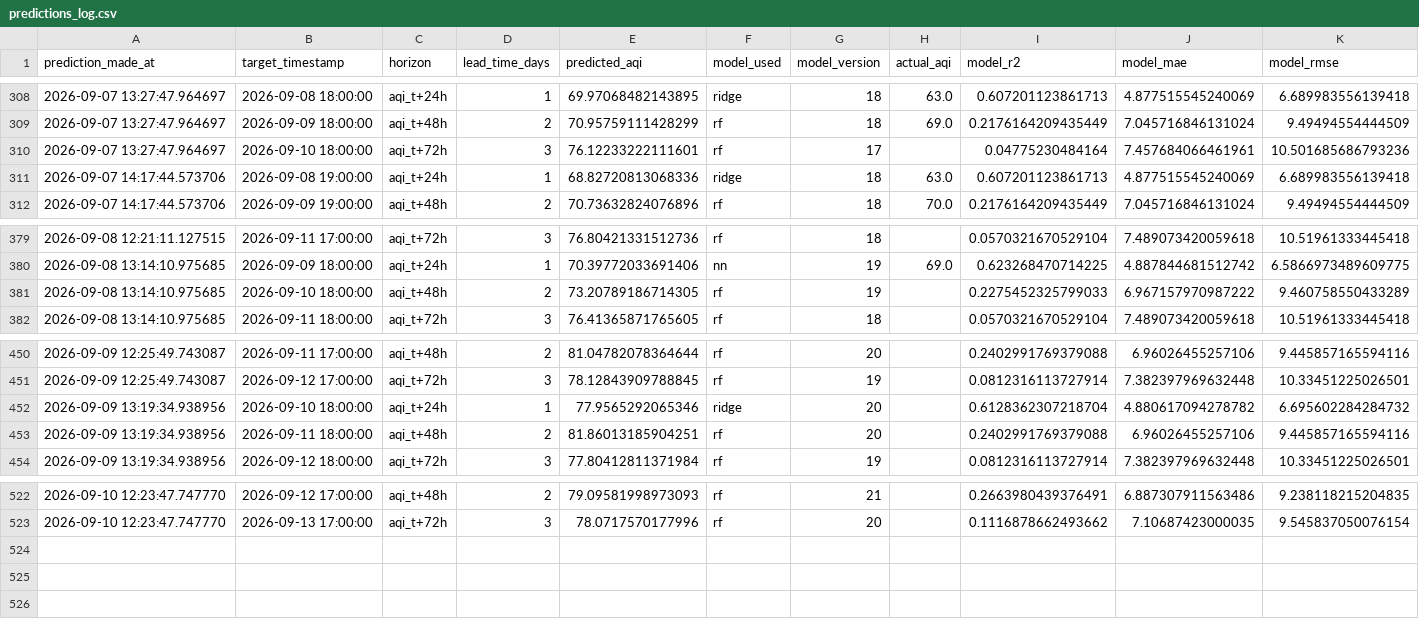
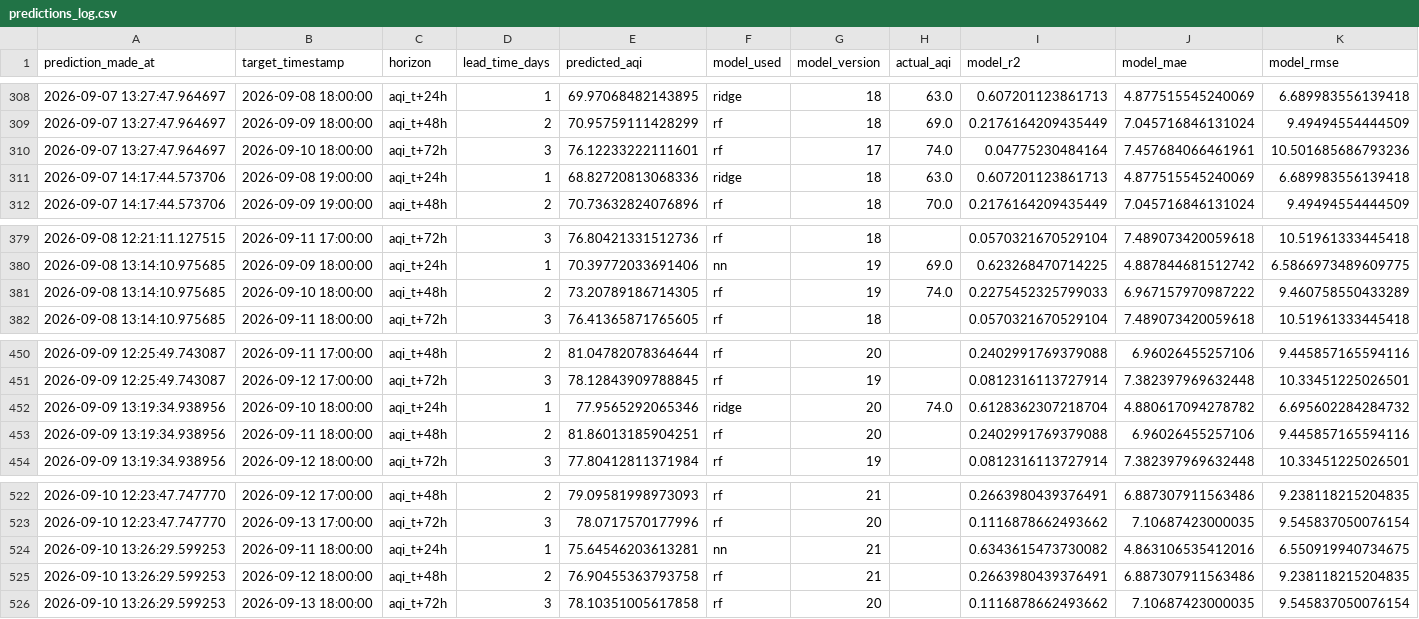
Before and after one commit to SyedAnasAzim/AQI-prediction, a CSV file: predictions_log.csv, drawn as a sheet; only a part is shown, gaps mark what is left out.

Commit message:
hourly inference: update predictions_log.csv and shap values

```diff
--- a/predictions_log.csv
+++ b/predictions_log.csv
@@ -309,3 +309,3 @@ prediction_made_at,target_timestamp,horizon,lead_time_days,predicted_aqi,model_u
 2026-09-07 13:27:47.964697,2026-09-09 18:00:00,aqi_t+48h,2,70.95759111428299,rf,18,69.0,0.2176164209435449,7.045716846131024,9.49494554444509
-2026-09-07 13:27:47.964697,2026-09-10 18:00:00,aqi_t+72h,3,76.12233222111601,rf,17,,0.04775230484164,7.457684066461961,10.501685686793236
+2026-09-07 13:27:47.964697,2026-09-10 18:00:00,aqi_t+72h,3,76.12233222111601,rf,17,74.0,0.04775230484164,7.457684066461961,10.501685686793236
 2026-09-07 14:17:44.573706,2026-09-08 19:00:00,aqi_t+24h,1,68.82720813068336,ridge,18,63.0,0.607201123861713,4.877515545240069,6.689983556139418
@@ -380,3 +380,3 @@ prediction_made_at,target_timestamp,horizon,lead_time_days,predicted_aqi,model_u
 2026-09-08 13:14:10.975685,2026-09-09 18:00:00,aqi_t+24h,1,70.39772033691406,nn,19,69.0,0.623268470714225,4.887844681512742,6.5866973489609775
-2026-09-08 13:14:10.975685,2026-09-10 18:00:00,aqi_t+48h,2,73.20789186714305,rf,19,,0.2275452325799033,6.967157970987222,9.460758550433289
+2026-09-08 13:14:10.975685,2026-09-10 18:00:00,aqi_t+48h,2,73.20789186714305,rf,19,74.0,0.2275452325799033,6.967157970987222,9.460758550433289
 2026-09-08 13:14:10.975685,2026-09-11 18:00:00,aqi_t+72h,3,76.41365871765605,rf,18,,0.0570321670529104,7.489073420059618,10.51961333445418
@@ -451,3 +451,3 @@ prediction_made_at,target_timestamp,horizon,lead_time_days,predicted_aqi,model_u
 2026-09-09 12:25:49.743087,2026-09-12 17:00:00,aqi_t+72h,3,78.12843909788845,rf,19,,0.0812316113727914,7.382397969632448,10.33451225026501
-2026-09-09 13:19:34.938956,2026-09-10 18:00:00,aqi_t+24h,1,77.9565292065346,ridge,20,,0.6128362307218704,4.880617094278782,6.695602284284732
+2026-09-09 13:19:34.938956,2026-09-10 18:00:00,aqi_t+24h,1,77.9565292065346,ridge,20,74.0,0.6128362307218704,4.880617094278782,6.695602284284732
 2026-09-09 13:19:34.938956,2026-09-11 18:00:00,aqi_t+48h,2,81.86013185904251,rf,20,,0.2402991769379088,6.96026455257106,9.445857165594116
@@ -523 +523,4 @@ prediction_made_at,target_timestamp,horizon,lead_time_days,predicted_aqi,model_u
 2026-09-10 12:23:47.747770,2026-09-13 17:00:00,aqi_t+72h,3,78.0717570177996,rf,20,,0.1116878662493662,7.10687423000035,9.545837050076154
+2026-09-10 13:26:29.599253,2026-09-11 18:00:00,aqi_t+24h,1,75.64546203613281,nn,21,,0.6343615473730082,4.863106535412016,6.550919940734675
+2026-09-10 13:26:29.599253,2026-09-12 18:00:00,aqi_t+48h,2,76.90455363793758,rf,21,,0.2663980439376491,6.887307911563486,9.238118215204835
+2026-09-10 13:26:29.599253,2026-09-13 18:00:00,aqi_t+72h,3,78.10351005617858,rf,20,,0.1116878662493662,7.10687423000035,9.545837050076154
```
Also changed, not shown: data/aqi_shap_values.csv.
